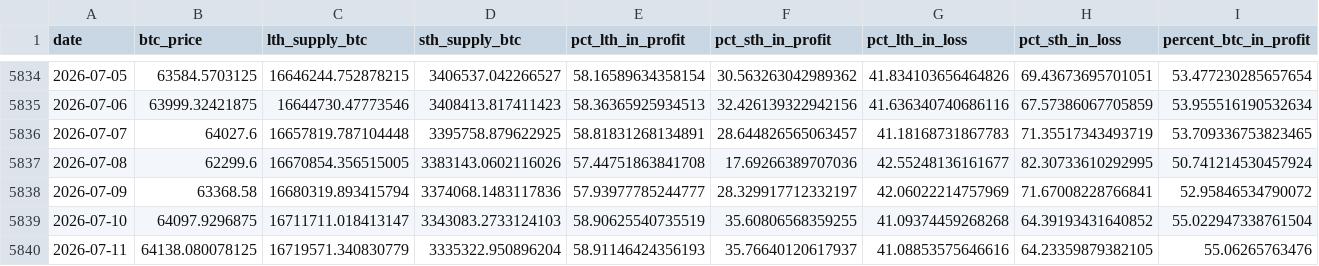
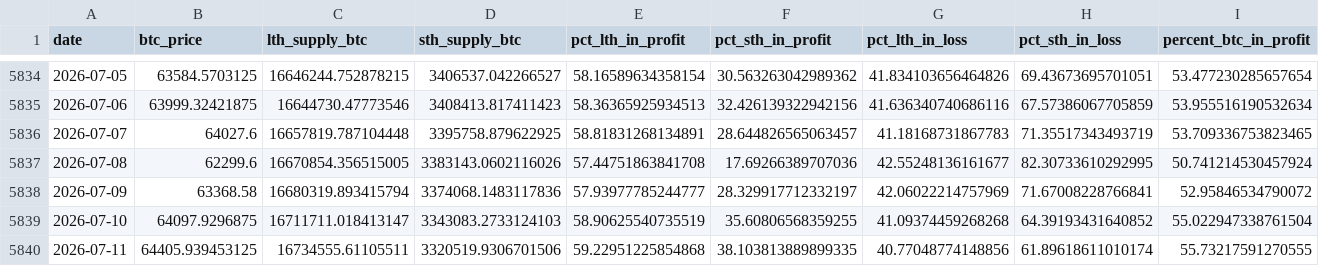
Before and after one commit to yudiyanto88/Onchain-Dashboard, a CSV file: data_supply.csv, drawn as a sheet; only a part is shown, gaps mark what is left out; the diff covers the shown part only; the diff names each change by its address in the sheet, - before the commit and + after, or states it on an @@ line.

```diff
--- a/data_supply.csv
+++ b/data_supply.csv
-B5840 (btc_price): 64138.080078125
+B5840 (btc_price): 64405.939453125
-C5840 (lth_supply_btc): 16719571.340830779
+C5840 (lth_supply_btc): 16734555.61105511
-D5840 (sth_supply_btc): 3335322.950896204
+D5840 (sth_supply_btc): 3320519.9306701506
-E5840 (pct_lth_in_profit): 58.91146424356193
+E5840 (pct_lth_in_profit): 59.22951225854868
-F5840 (pct_sth_in_profit): 35.76640120617937
+F5840 (pct_sth_in_profit): 38.103813889899335
-G5840 (pct_lth_in_loss): 41.08853575646616
+G5840 (pct_lth_in_loss): 40.77048774148856
-H5840 (pct_sth_in_loss): 64.23359879382105
+H5840 (pct_sth_in_loss): 61.89618611010174
-I5840 (percent_btc_in_profit): 55.06265763476
+I5840 (percent_btc_in_profit): 55.73217591270555
```
Also changed, not shown: 1 edited cell elsewhere in this file, data_cdd.csv, data_lth_flow.csv, 13 other files.
